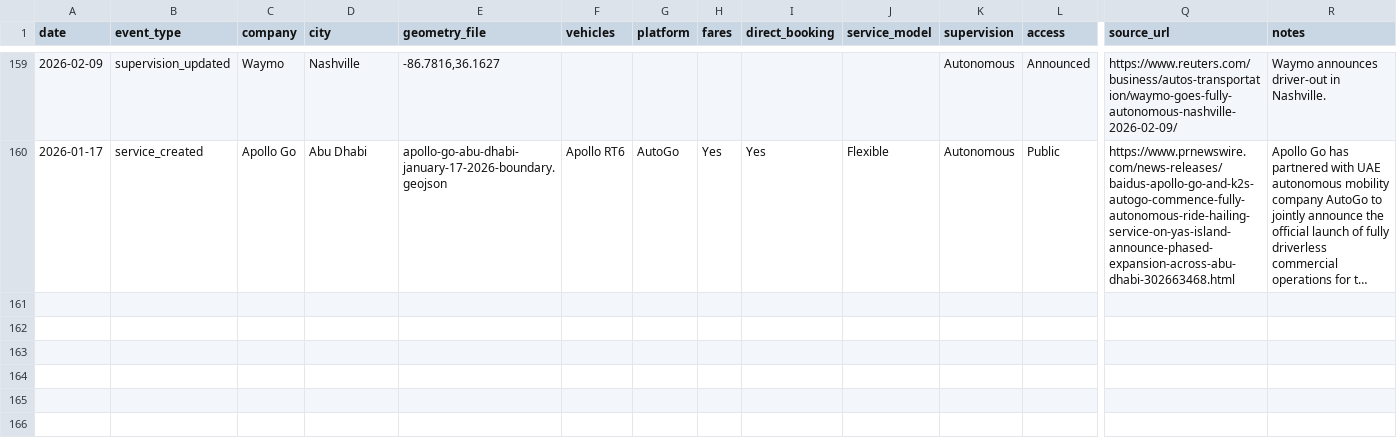
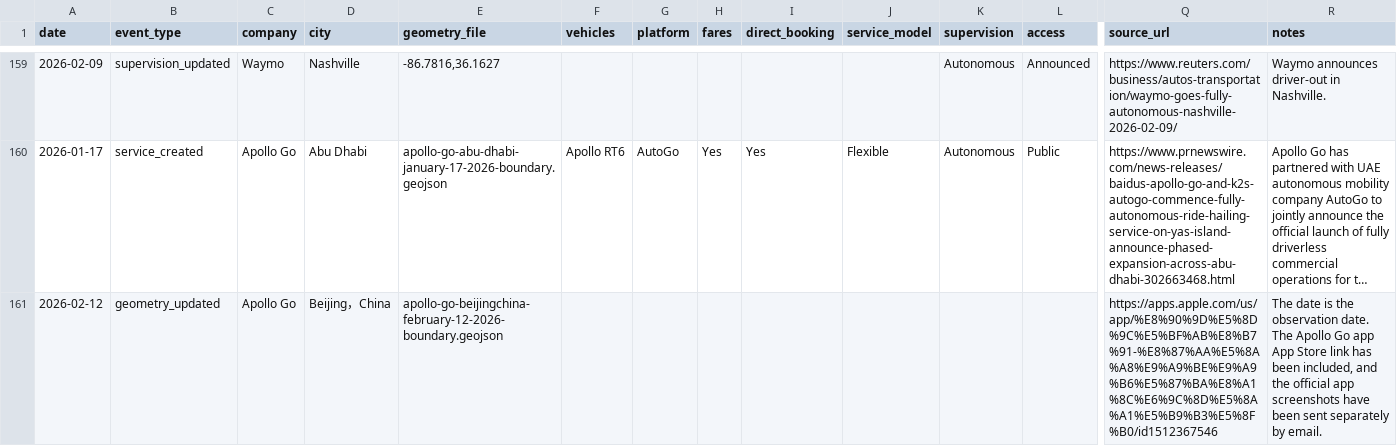
Before and after one commit to jacksonlester/av-map-data, a CSV file: events.csv, drawn as a sheet; only a part is shown, gaps mark what is left out; long unchanged cells end in …; rows hold the shown columns only; the diff names each change by its address in the sheet, - before the commit and + after, or states it on an @@ line.

```diff
--- a/events.csv
+++ b/events.csv
+row 161: 2026-02-12 | geometry_updated | Apollo Go | Beijing，China | apollo-go-beijingchina-february-12-2026-boundary.geojson |  |  |  |  |  |  |  | https://apps.apple.com/us/app/%E8%90%9D%E5%8D%9C%E5%BF%AB%E8%B7%91-%E8%87%AA%E5%8A%A8%E9%A9%BE%E9%A9%B6%E5%87%BA%E8%A1%8C%E6%9C%8D%E5%8A%A1%E5%B9%B3%E5%8F%B0/id1512367546 | The date is the observation date. The Apollo Go app App Store link has been included, and the official app screenshots have been sent separately by email.
```
